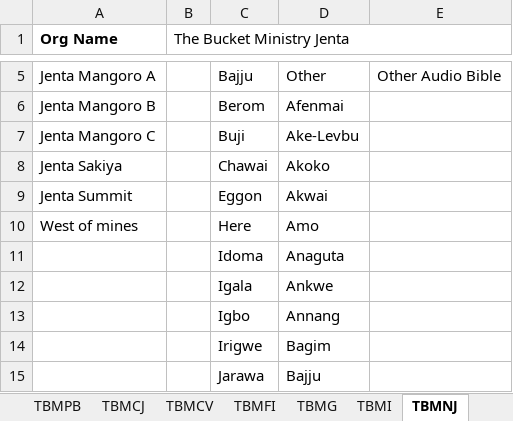
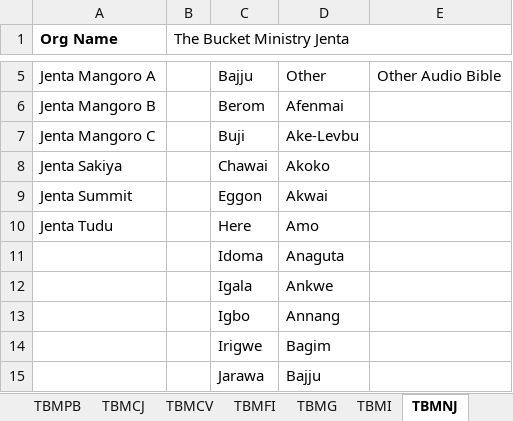
Before and after one commit to The-Bucket-Ministry/Organization-Parameters, an Excel workbook: TBM Organization Parameters.xlsx, sheet TBMNJ, drawn as a sheet; only a part is shown, gaps mark what is left out; values as stored, in another font and other column widths than the file's, no borders; the diff names each change by its address in the sheet, - before the commit and + after, or states it on an @@ line.

Commit message:
Adding village for Jenta

```diff
--- a/TBM Organization Parameters.xlsx (sheet TBMNJ)
+++ b/TBM Organization Parameters.xlsx (sheet TBMNJ)
-A10 (Org Name): West of mines
+A10 (Org Name): Jenta Tudu
```
Also changed, not shown: sheet TBMSS.
